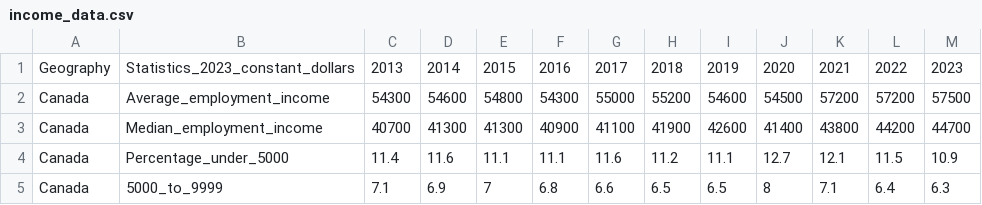
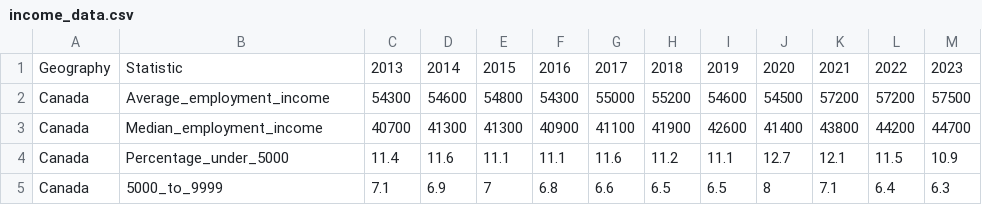
Before and after one commit to tjaqu787/changes_in_sin_tax_elasticities_post_covid, a CSV file: data/income_data.csv, drawn as a sheet; only a part is shown.

Commit message:
changing header values

```diff
--- a/data/income_data.csv
+++ b/data/income_data.csv
@@ -1,2 +1,2 @@
-Geography,Statistics_2023_constant_dollars,2013,2014,2015,2016,2017,2018,2019,2020,2021,2022,2023
+Geography,Statistic,2013,2014,2015,2016,2017,2018,2019,2020,2021,2022,2023
 Canada,Average_employment_income,54300,54600,54800,54300,55000,55200,54600,54500,57200,57200,57500
```
Also changed, not shown: data/population_estimates.csv.
